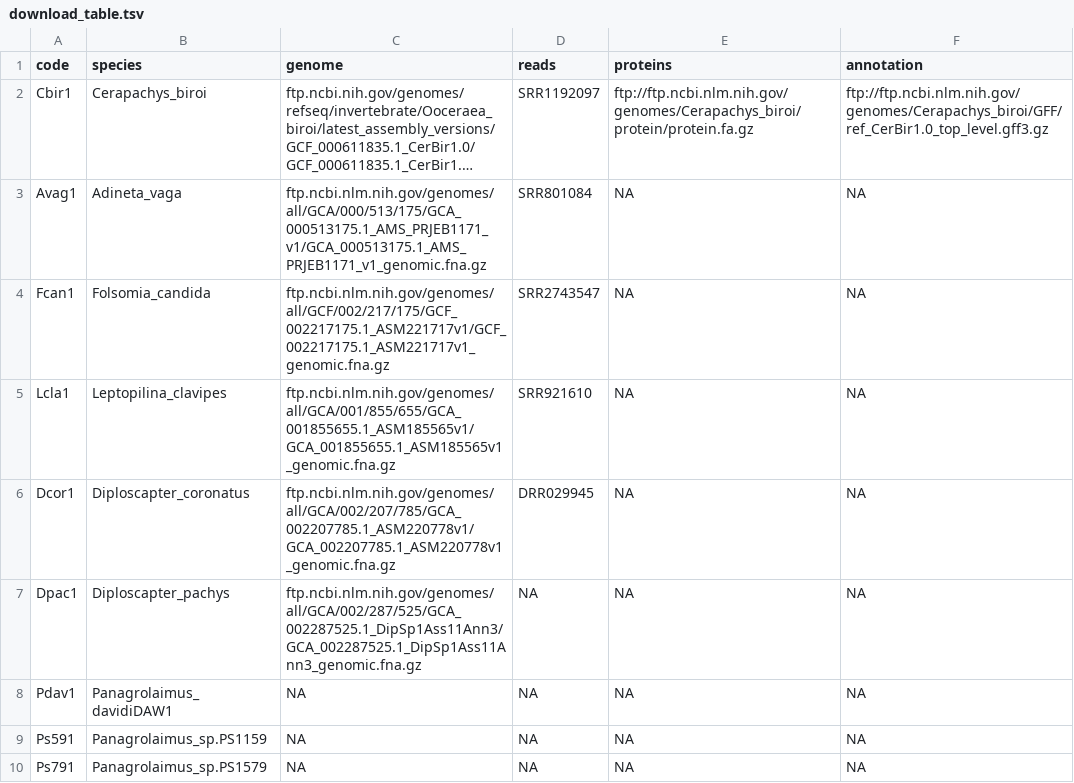
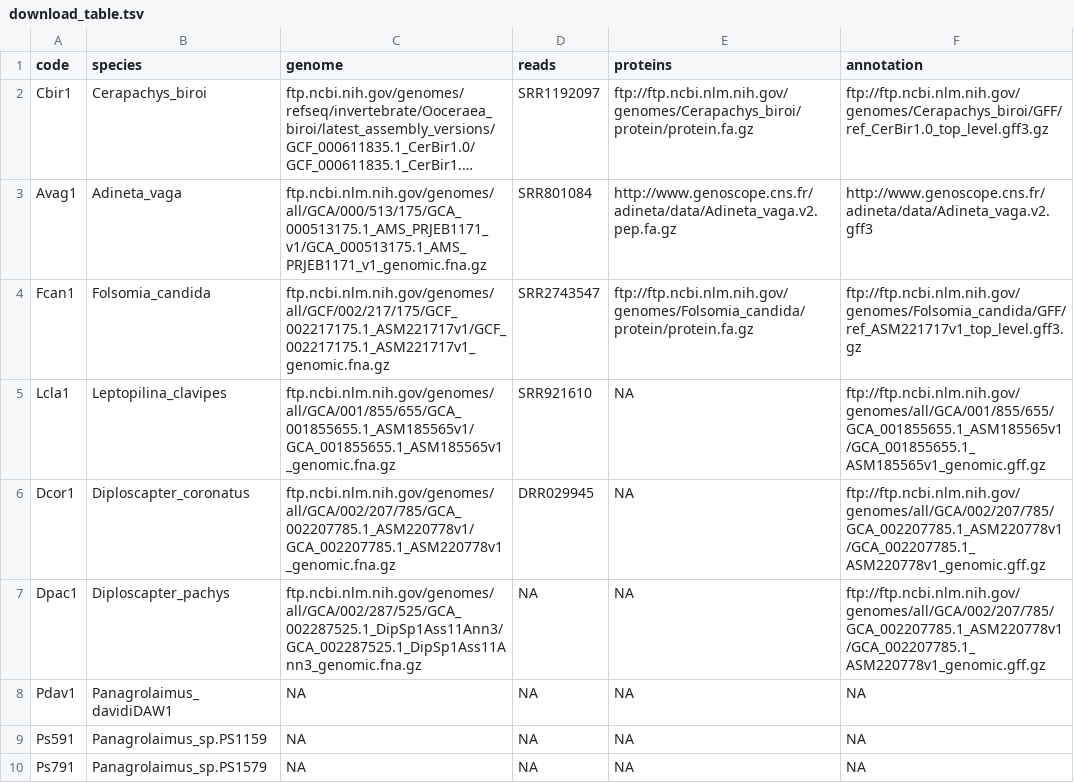
Before and after one commit to KamilSJaron/genomic-features-of-parthenogenetic-animals, a TSV file: tables/download_table.tsv, drawn as a sheet; only a part is shown; long unchanged cells end in …; the diff covers the shown part only; the diff names each change by its address in the sheet, - before the commit and + after, or states it on an @@ line.

Commit message:
table update

```diff
--- a/tables/download_table.tsv
+++ b/tables/download_table.tsv
-E3 (proteins): NA
+E3 (proteins): http://www.genoscope.cns.fr/adineta/data/Adineta_vaga.v2.pep.fa.gz
-F3 (annotation): NA
+F3 (annotation): http://www.genoscope.cns.fr/adineta/data/Adineta_vaga.v2.gff3
-E4 (proteins): NA
+E4 (proteins): ftp://ftp.ncbi.nlm.nih.gov/genomes/Folsomia_candida/protein/protein.fa.gz
-F4 (annotation): NA
+F4 (annotation): ftp://ftp.ncbi.nlm.nih.gov/genomes/Folsomia_candida/GFF/ref_ASM221717v1_top_level.gff3.gz
-F5 (annotation): NA
+F5 (annotation): ftp://ftp.ncbi.nlm.nih.gov/genomes/all/GCA/001/855/655/GCA_001855655.1_ASM185565v1/GCA_001855655.1_ASM185565v1_genomic.gff.gz
-F6:F7 (annotation): NA
+F6:F7 (annotation): ftp://ftp.ncbi.nlm.nih.gov/genomes/all/GCA/002/207/785/GCA_002207785.1_ASM220778v1/GCA_002207785.1_ASM220778v1_genomic.gff.gz
```
Also changed, not shown: 10 edited cells elsewhere in this file.
